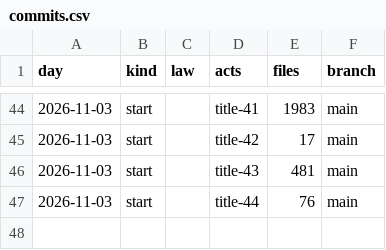
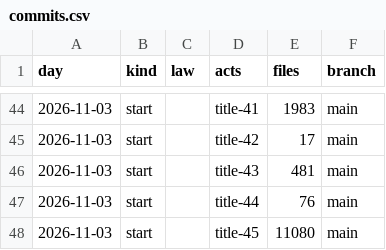
Before and after one commit to lexifina/united-states-alabama-law, a CSV file: data/commits.csv, drawn as a sheet; only a part is shown, gaps mark what is left out.

Commit message:
Documentation, tables, tools and REPRODUCE.md
Appended 1 commits to 91c809bca0a0; corpus sha256 8e38c16172b8f6764e09ba47e5dda5220870080ca2edd99bce7de706974acf5b, data retrieved 2026-11-03.

```diff
--- a/data/commits.csv
+++ b/data/commits.csv
@@ -47 +47,2 @@ day,kind,law,acts,files,branch
 2026-11-03,start,,title-44,76,main
+2026-11-03,start,,title-45,11080,main
```
Also changed, not shown: data/laws.csv, 4 other files.
